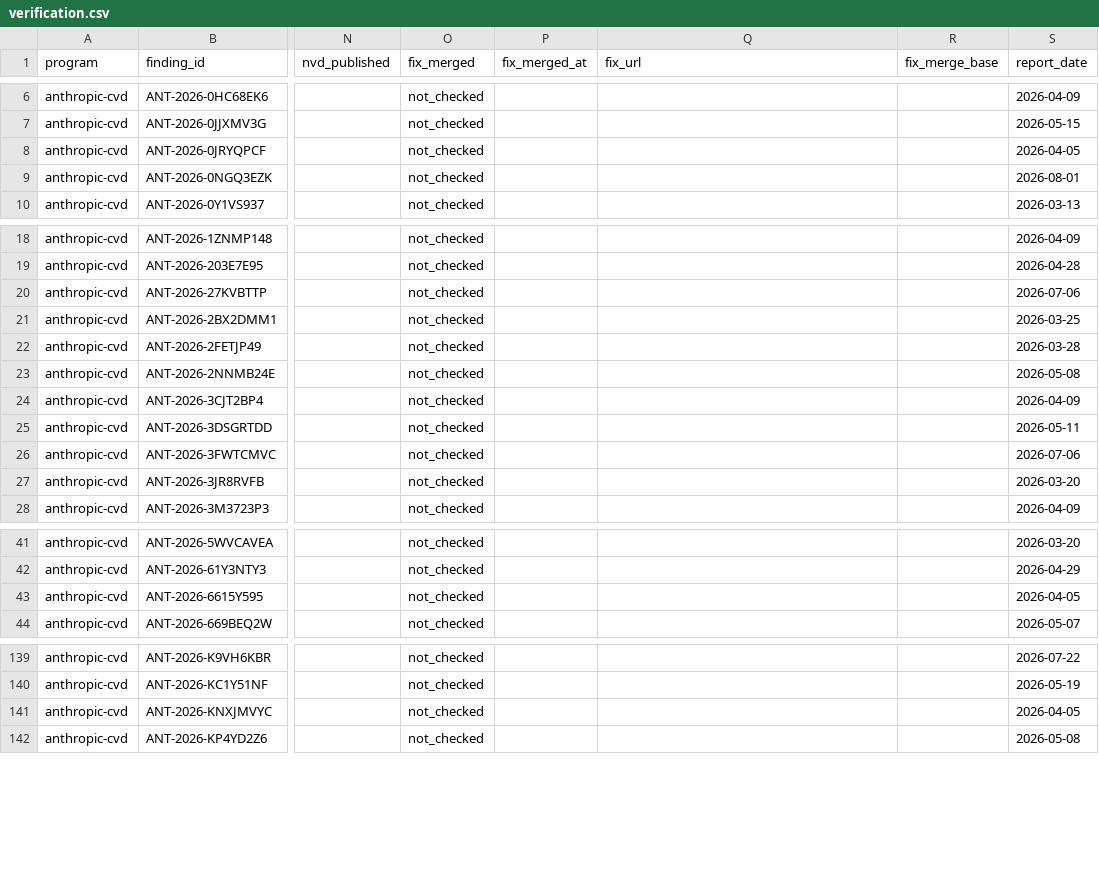
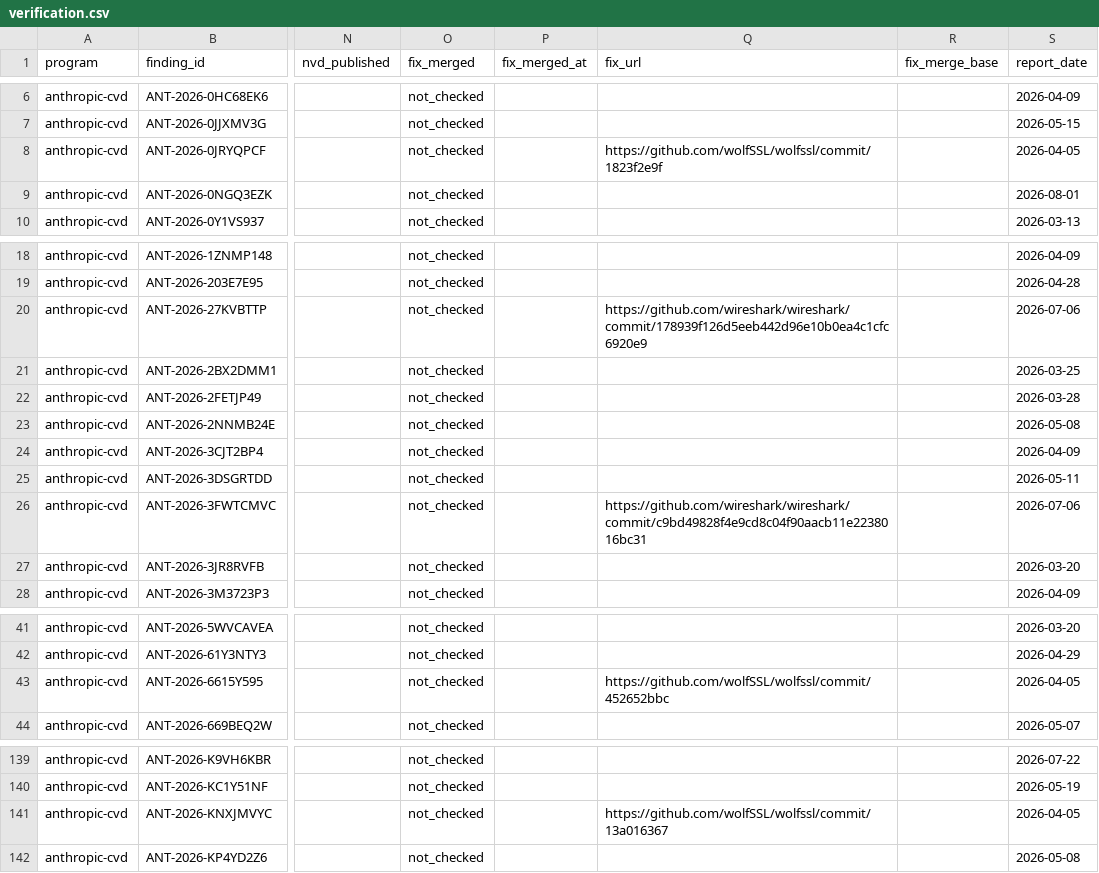
Before and after one commit to vulnerabilities-ai/verifier, a CSV file: data/verification.csv, drawn as a sheet; only a part is shown, gaps mark what is left out; the diff covers the shown part only; the diff names each change by its address in the sheet, - before the commit and + after, or states it on an @@ line.

```diff
--- a/data/verification.csv
+++ b/data/verification.csv
-Q8 (fix_url): (empty)
+Q8 (fix_url): https://github.com/wolfSSL/wolfssl/commit/1823f2e9f
-Q20 (fix_url): (empty)
+Q20 (fix_url): https://github.com/wireshark/wireshark/commit/178939f126d5eeb442d96e10b0ea4c1cfc6920e9
-Q26 (fix_url): (empty)
+Q26 (fix_url): https://github.com/wireshark/wireshark/commit/c9bd49828f4e9cd8c04f90aacb11e2238016bc31
-Q43 (fix_url): (empty)
+Q43 (fix_url): https://github.com/wolfSSL/wolfssl/commit/452652bbc
-Q141 (fix_url): (empty)
+Q141 (fix_url): https://github.com/wolfSSL/wolfssl/commit/13a016367
```
Also changed, not shown: 48 edited cells elsewhere in this file, data/severity.csv, 32 other files.
